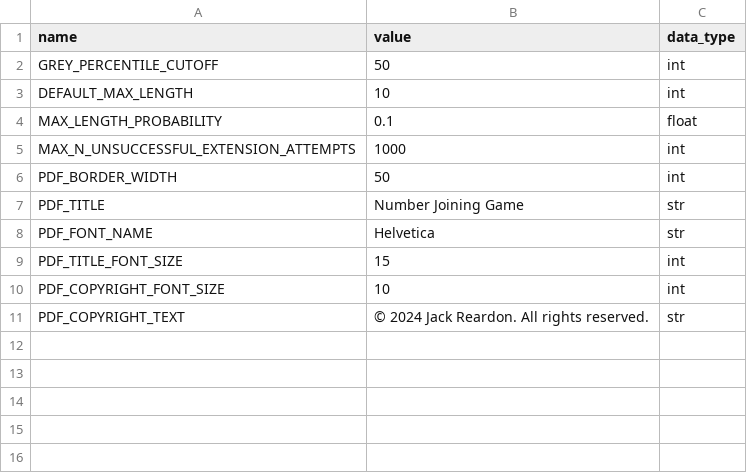
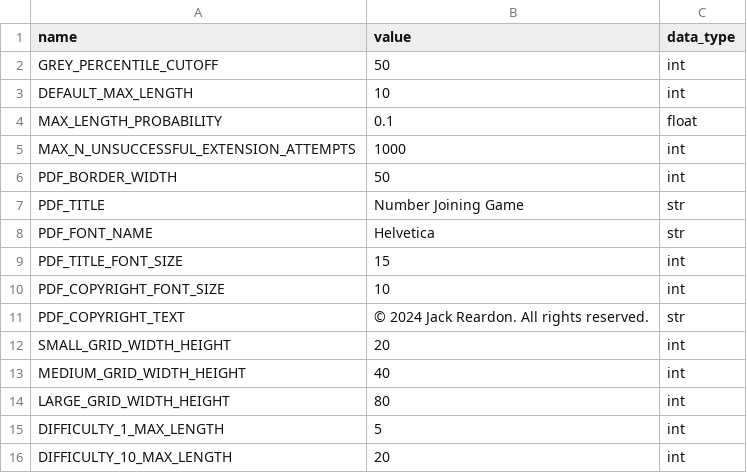
Before and after one commit to jack0reardon/Number-Joining-Game, a CSV file: src/config/data/specifications.csv, drawn as a sheet.

```diff
--- a/src/config/data/specifications.csv
+++ b/src/config/data/specifications.csv
@@ -11 +11,6 @@ PDF_COPYRIGHT_FONT_SIZE,10,int
 PDF_COPYRIGHT_TEXT,© 2024 Jack Reardon. All rights reserved.,str
+SMALL_GRID_WIDTH_HEIGHT,20,int
+MEDIUM_GRID_WIDTH_HEIGHT,40,int
+LARGE_GRID_WIDTH_HEIGHT,80,int
+DIFFICULTY_1_MAX_LENGTH,5,int
+DIFFICULTY_10_MAX_LENGTH,20,int
```
Also changed, not shown: 22 other files.
